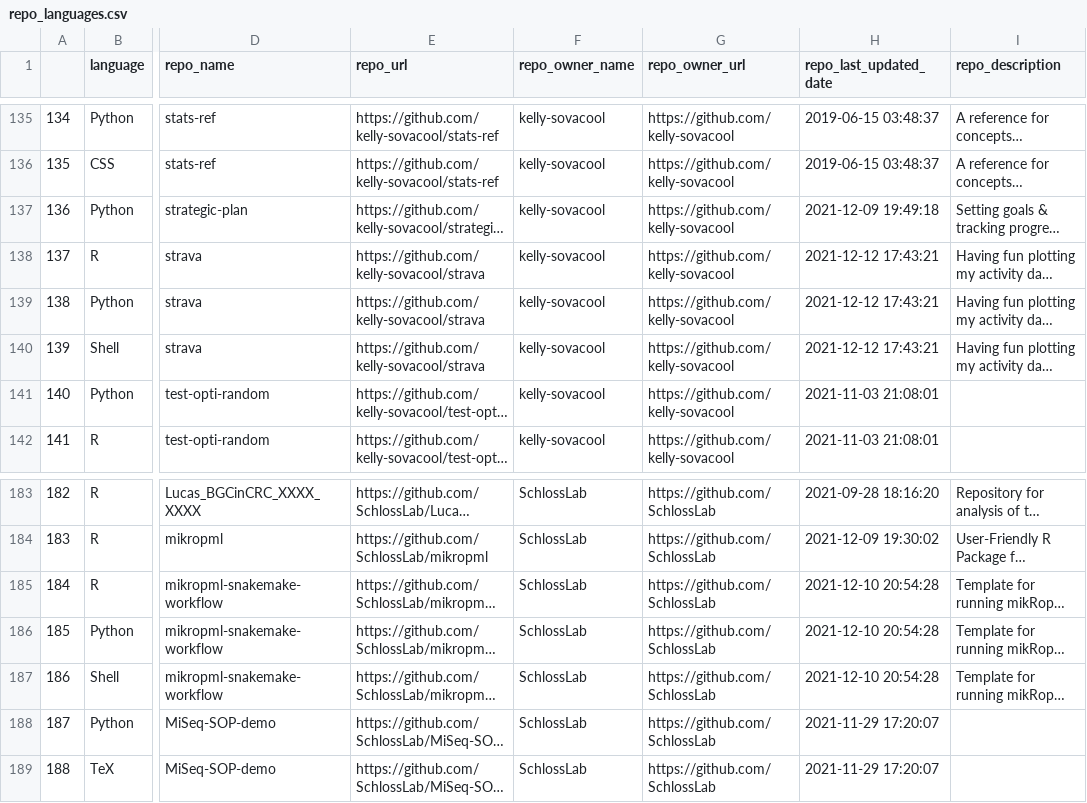
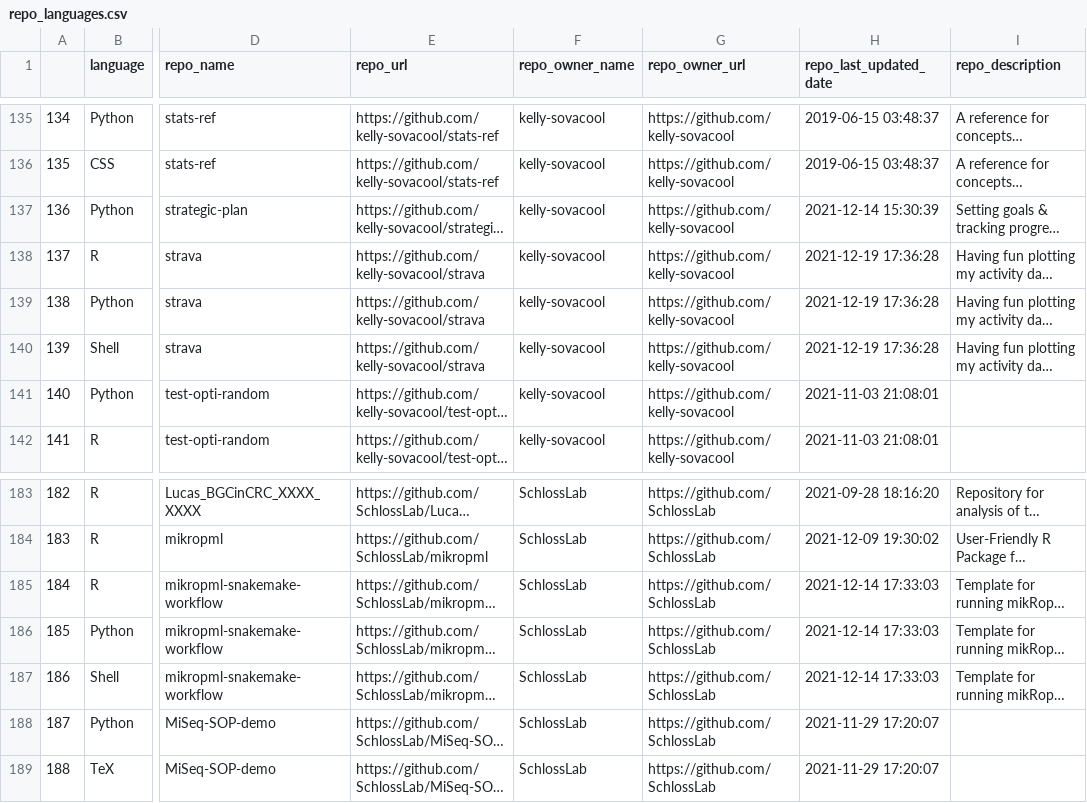
Before and after one commit to jsvanilla/meta-repo, a CSV file: data/repo_languages.csv, drawn as a sheet; only a part is shown, gaps mark what is left out; long unchanged cells end in …; the diff covers the shown part only; the diff names each change by its address in the sheet, - before the commit and + after, or states it on an @@ line.

```diff
--- a/data/repo_languages.csv
+++ b/data/repo_languages.csv
-H137 (repo_last_updated_date): 2021-12-09 19:49:18
+H137 (repo_last_updated_date): 2021-12-14 15:30:39
-H138:H140 (repo_last_updated_date): 2021-12-12 17:43:21
+H138:H140 (repo_last_updated_date): 2021-12-19 17:36:28
-H185:H187 (repo_last_updated_date): 2021-12-10 20:54:28
+H185:H187 (repo_last_updated_date): 2021-12-14 17:33:03
```
Also changed, not shown: 52 edited cells elsewhere in this file, 4 other files.
